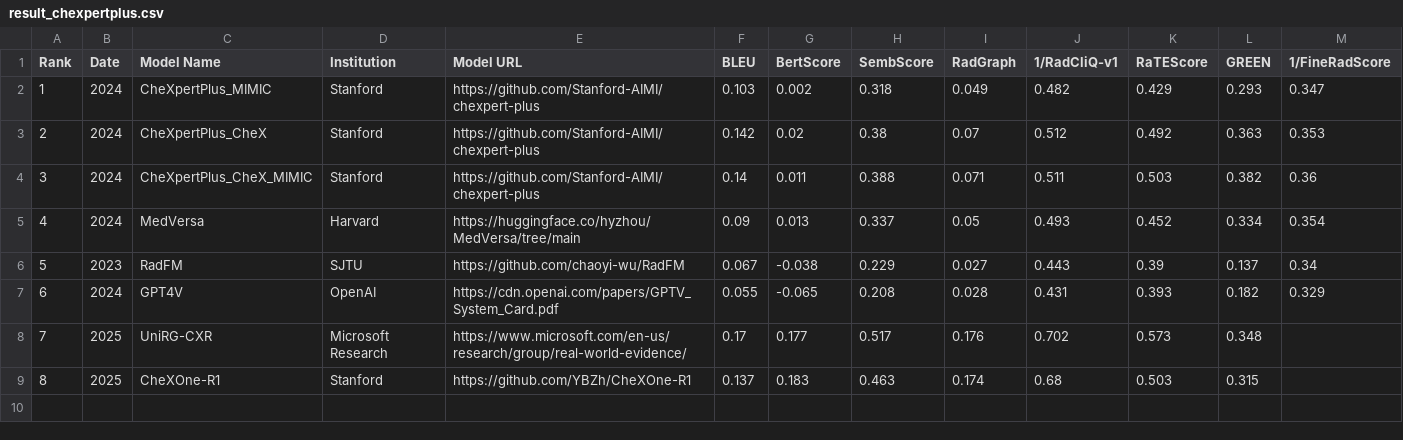
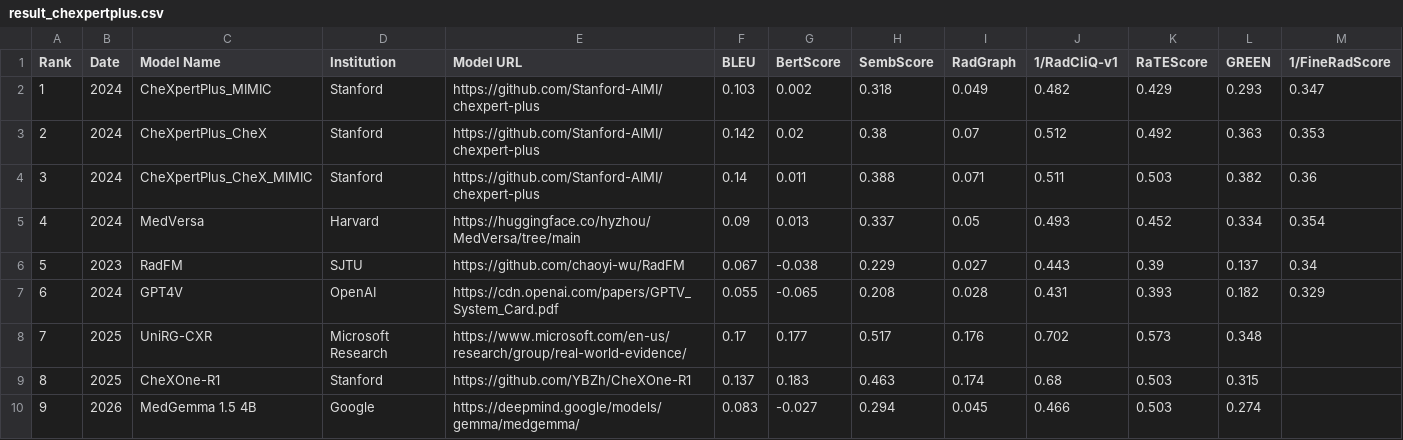
Before and after one commit to rajpurkarlab/ReXrank, a CSV file: results/result_chexpertplus.csv, drawn as a sheet; the diff names each change by its address in the sheet, - before the commit and + after, or states it on an @@ line.

```diff
--- a/results/result_chexpertplus.csv
+++ b/results/result_chexpertplus.csv
+row 10: 9 | 2026 | MedGemma 1.5 4B | Google | https://deepmind.google/models/gemma/medgemma/ | 0.083 | -0.027 | 0.294 | 0.045 | 0.466 | 0.503 | 0.274
```
Also changed, not shown: results/findings_result_chexpertplus.csv, results/findings_result_iu_xray.csv, 11 other files.
